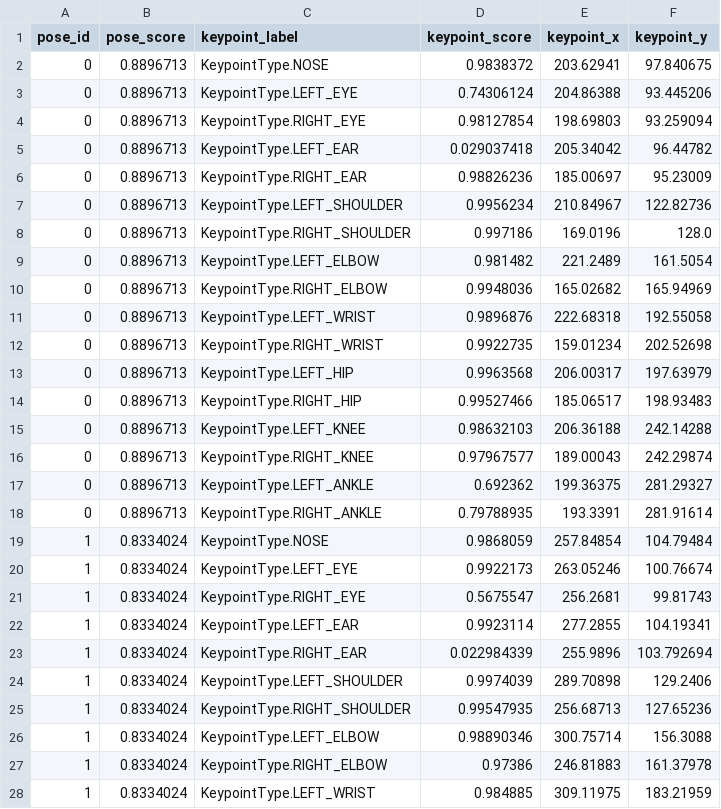
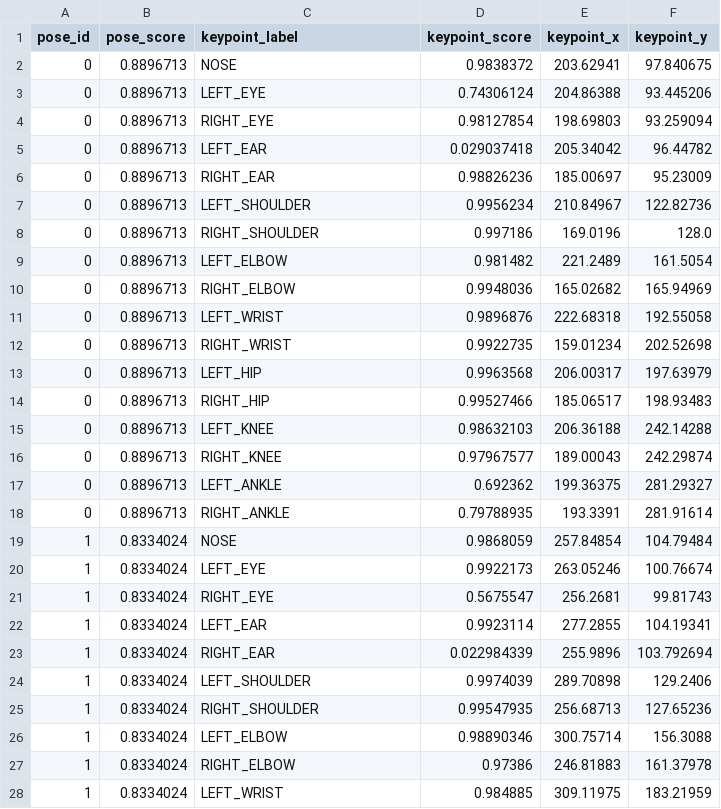
Before and after one commit to google-coral/project-posenet, a CSV file: test_data/posenet_mobilenet_v1_075_353_481_quant_decoder_edgetpu_reference.csv, drawn as a sheet; only a part is shown; the diff covers the shown part only.

```diff
--- a/test_data/posenet_mobilenet_v1_075_353_481_quant_decoder_edgetpu_reference.csv
+++ b/test_data/posenet_mobilenet_v1_075_353_481_quant_decoder_edgetpu_reference.csv
@@ -1,28 +1,28 @@
 pose_id,pose_score,keypoint_label,keypoint_score,keypoint_x,keypoint_y
-0,0.8896713,KeypointType.NOSE,0.9838372,203.62941,97.840675
-0,0.8896713,KeypointType.LEFT_EYE,0.74306124,204.86388,93.445206
-0,0.8896713,KeypointType.RIGHT_EYE,0.98127854,198.69803,93.259094
-0,0.8896713,KeypointType.LEFT_EAR,0.029037418,205.34042,96.44782
-0,0.8896713,KeypointType.RIGHT_EAR,0.98826236,185.00697,95.23009
-0,0.8896713,KeypointType.LEFT_SHOULDER,0.9956234,210.84967,122.82736
-0,0.8896713,KeypointType.RIGHT_SHOULDER,0.997186,169.0196,128.0
-0,0.8896713,KeypointType.LEFT_ELBOW,0.981482,221.2489,161.5054
-0,0.8896713,KeypointType.RIGHT_ELBOW,0.9948036,165.02682,165.94969
-0,0.8896713,KeypointType.LEFT_WRIST,0.9896876,222.68318,192.55058
-0,0.8896713,KeypointType.RIGHT_WRIST,0.9922735,159.01234,202.52698
-0,0.8896713,KeypointType.LEFT_HIP,0.9963568,206.00317,197.63979
-0,0.8896713,KeypointType.RIGHT_HIP,0.99527466,185.06517,198.93483
-0,0.8896713,KeypointType.LEFT_KNEE,0.98632103,206.36188,242.14288
-0,0.8896713,KeypointType.RIGHT_KNEE,0.97967577,189.00043,242.29874
-0,0.8896713,KeypointType.LEFT_ANKLE,0.692362,199.36375,281.29327
-0,0.8896713,KeypointType.RIGHT_ANKLE,0.79788935,193.3391,281.91614
-1,0.8334024,KeypointType.NOSE,0.9868059,257.84854,104.79484
-1,0.8334024,KeypointType.LEFT_EYE,0.9922173,263.05246,100.76674
-1,0.8334024,KeypointType.RIGHT_EYE,0.5675547,256.2681,99.81743
-1,0.8334024,KeypointType.LEFT_EAR,0.9923114,277.2855,104.19341
-1,0.8334024,KeypointType.RIGHT_EAR,0.022984339,255.9896,103.792694
-1,0.8334024,KeypointType.LEFT_SHOULDER,0.9974039,289.70898,129.2406
-1,0.8334024,KeypointType.RIGHT_SHOULDER,0.99547935,256.68713,127.65236
-1,0.8334024,KeypointType.LEFT_ELBOW,0.98890346,300.75714,156.3088
-1,0.8334024,KeypointType.RIGHT_ELBOW,0.97386,246.81883,161.37978
-1,0.8334024,KeypointType.LEFT_WRIST,0.984885,309.11975,183.21959
+0,0.8896713,NOSE,0.9838372,203.62941,97.840675
+0,0.8896713,LEFT_EYE,0.74306124,204.86388,93.445206
+0,0.8896713,RIGHT_EYE,0.98127854,198.69803,93.259094
+0,0.8896713,LEFT_EAR,0.029037418,205.34042,96.44782
+0,0.8896713,RIGHT_EAR,0.98826236,185.00697,95.23009
+0,0.8896713,LEFT_SHOULDER,0.9956234,210.84967,122.82736
+0,0.8896713,RIGHT_SHOULDER,0.997186,169.0196,128.0
+0,0.8896713,LEFT_ELBOW,0.981482,221.2489,161.5054
+0,0.8896713,RIGHT_ELBOW,0.9948036,165.02682,165.94969
+0,0.8896713,LEFT_WRIST,0.9896876,222.68318,192.55058
+0,0.8896713,RIGHT_WRIST,0.9922735,159.01234,202.52698
+0,0.8896713,LEFT_HIP,0.9963568,206.00317,197.63979
+0,0.8896713,RIGHT_HIP,0.99527466,185.06517,198.93483
+0,0.8896713,LEFT_KNEE,0.98632103,206.36188,242.14288
+0,0.8896713,RIGHT_KNEE,0.97967577,189.00043,242.29874
+0,0.8896713,LEFT_ANKLE,0.692362,199.36375,281.29327
+0,0.8896713,RIGHT_ANKLE,0.79788935,193.3391,281.91614
+1,0.8334024,NOSE,0.9868059,257.84854,104.79484
+1,0.8334024,LEFT_EYE,0.9922173,263.05246,100.76674
+1,0.8334024,RIGHT_EYE,0.5675547,256.2681,99.81743
+1,0.8334024,LEFT_EAR,0.9923114,277.2855,104.19341
+1,0.8334024,RIGHT_EAR,0.022984339,255.9896,103.792694
+1,0.8334024,LEFT_SHOULDER,0.9974039,289.70898,129.2406
+1,0.8334024,RIGHT_SHOULDER,0.99547935,256.68713,127.65236
+1,0.8334024,LEFT_ELBOW,0.98890346,300.75714,156.3088
+1,0.8334024,RIGHT_ELBOW,0.97386,246.81883,161.37978
+1,0.8334024,LEFT_WRIST,0.984885,309.11975,183.21959
```
Also changed, not shown: 7 edited cells elsewhere in this file, test_data/posenet_mobilenet_v1_075_353_481_quant_decoder_reference.csv, test_data/posenet_mobilenet_v1_075_481_641_quant_decoder_edgetpu_reference.csv, 21 other files.
